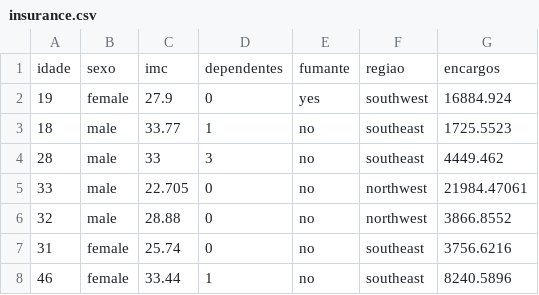
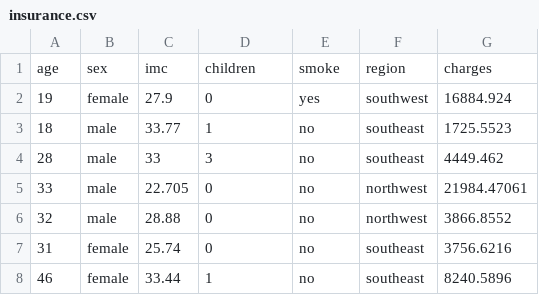
Before and after one commit to gabrieldadcarvalho/neural_network, a CSV file: projeto/insurance.csv, drawn as a sheet; only a part is shown.

Commit message:
Update insurance.csv

```diff
--- a/projeto/insurance.csv
+++ b/projeto/insurance.csv
@@ -1,2 +1,2 @@
-idade,sexo,imc,dependentes,fumante,regiao,encargos
+age,sex,imc,children,smoke,region,charges
 19,female,27.9,0,yes,southwest,16884.924
```
